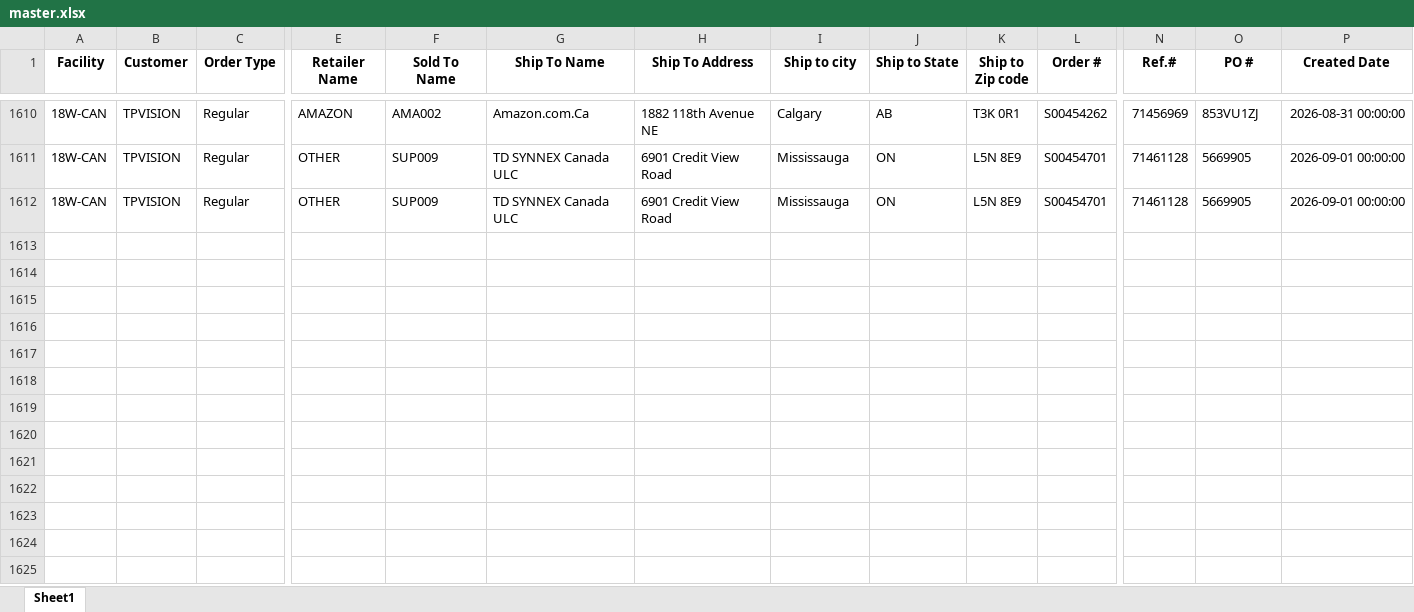
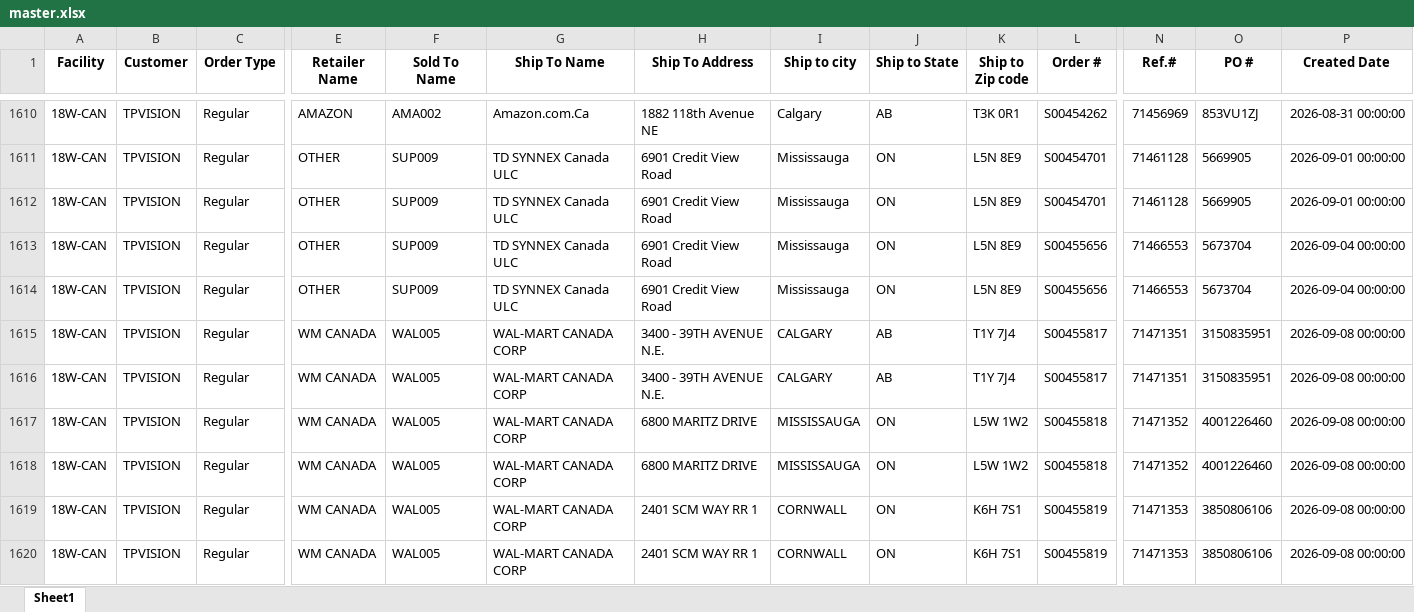
Before and after one commit to raymondli18w/flask-report-app2, an Excel workbook: master.xlsx, sheet Sheet1, drawn as a sheet; only a part is shown, gaps mark what is left out; values as stored, in another font and other column widths than the file's, no borders; rows hold the shown columns only; the diff names each change by its address in the sheet, - before the commit and + after, or states it on an @@ line.

Commit message:
Auto-update: 2026-09-11 14:21

```diff
--- a/master.xlsx (sheet Sheet1)
+++ b/master.xlsx (sheet Sheet1)
+row 1613: 18W-CAN | TPVISION | Regular | OTHER | SUP009 | TD SYNNEX Canada ULC | 6901 Credit View Road | Mississauga | ON | L5N 8E9 | S00455656 | 71466553 | 5673704 | 2026-09-04 00:00:00
+row 1614: 18W-CAN | TPVISION | Regular | OTHER | SUP009 | TD SYNNEX Canada ULC | 6901 Credit View Road | Mississauga | ON | L5N 8E9 | S00455656 | 71466553 | 5673704 | 2026-09-04 00:00:00
+row 1615: 18W-CAN | TPVISION | Regular | WM CANADA | WAL005 | WAL-MART CANADA CORP | 3400 - 39TH AVENUE N.E. | CALGARY | AB | T1Y 7J4 | S00455817 | 71471351 | 3150835951 | 2026-09-08 00:00:00
+row 1616: 18W-CAN | TPVISION | Regular | WM CANADA | WAL005 | WAL-MART CANADA CORP | 3400 - 39TH AVENUE N.E. | CALGARY | AB | T1Y 7J4 | S00455817 | 71471351 | 3150835951 | 2026-09-08 00:00:00
+row 1617: 18W-CAN | TPVISION | Regular | WM CANADA | WAL005 | WAL-MART CANADA CORP | 6800 MARITZ DRIVE | MISSISSAUGA | ON | L5W 1W2 | S00455818 | 71471352 | 4001226460 | 2026-09-08 00:00:00
+row 1618: 18W-CAN | TPVISION | Regular | WM CANADA | WAL005 | WAL-MART CANADA CORP | 6800 MARITZ DRIVE | MISSISSAUGA | ON | L5W 1W2 | S00455818 | 71471352 | 4001226460 | 2026-09-08 00:00:00
+row 1619: 18W-CAN | TPVISION | Regular | WM CANADA | WAL005 | WAL-MART CANADA CORP | 2401 SCM WAY RR 1 | CORNWALL | ON | K6H 7S1 | S00455819 | 71471353 | 3850806106 | 2026-09-08 00:00:00
+row 1620: 18W-CAN | TPVISION | Regular | WM CANADA | WAL005 | WAL-MART CANADA CORP | 2401 SCM WAY RR 1 | CORNWALL | ON | K6H 7S1 | S00455819 | 71471353 | 3850806106 | 2026-09-08 00:00:00
```
